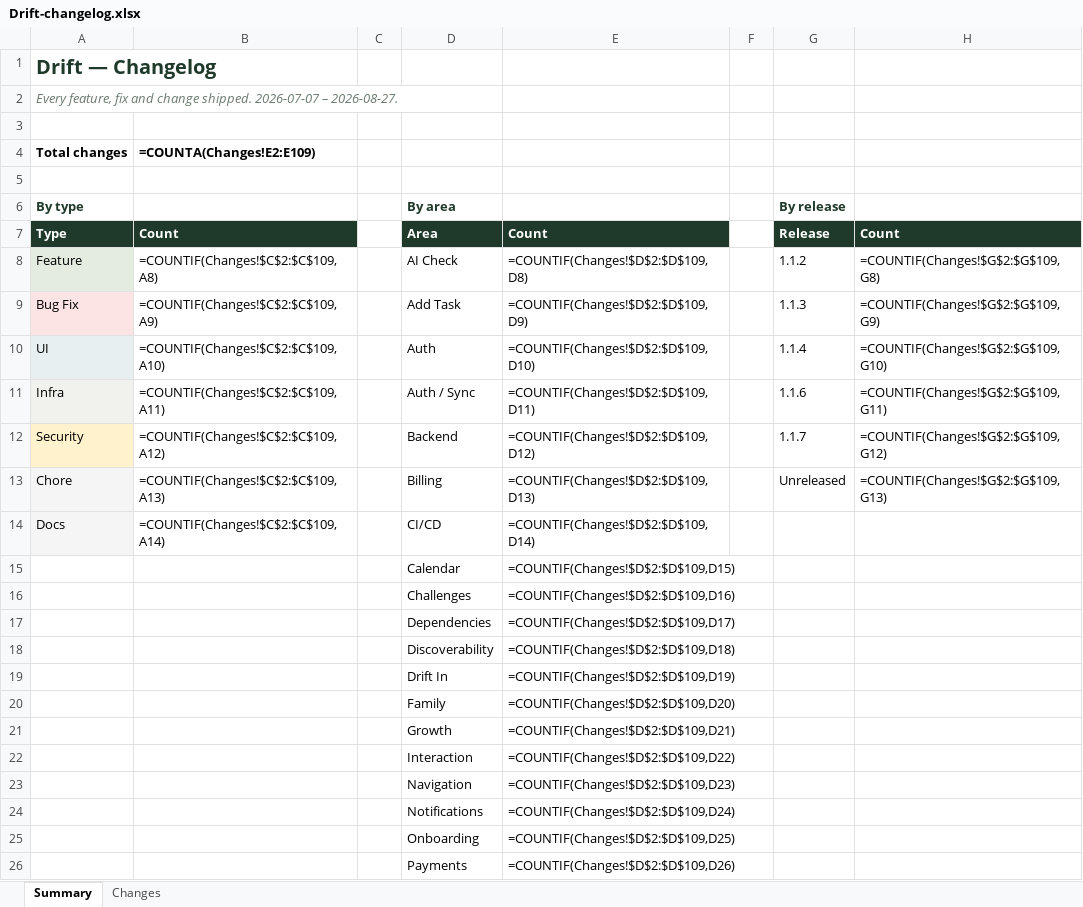
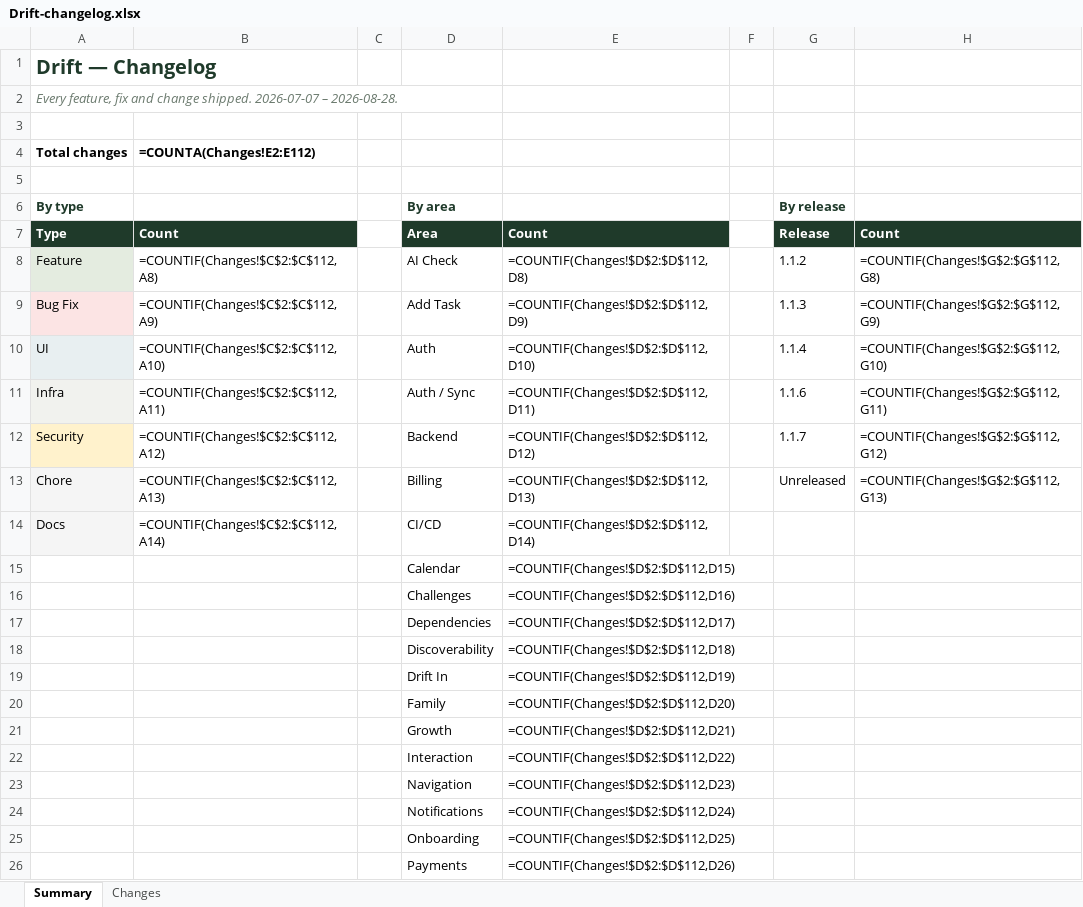
Before and after one commit to Dilan-B/Drift, an Excel workbook: Drift-changelog.xlsx, sheet Summary, drawn as a sheet; only a part is shown; values as stored, in another font and other column widths than the file's, no borders; formulas without a stored value are shown as written; the diff covers the shown part only; the diff names each change by its address in the sheet, - before the commit and + after, or states it on an @@ line.

```diff
--- a/Drift-changelog.xlsx (sheet Summary)
+++ b/Drift-changelog.xlsx (sheet Summary)
-A2 (Total changes): …2026-07-07 – 2026-08-27.
+A2 (Total changes): …2026-07-07 – 2026-08-28.
-B4: =COUNTA(Changes!E2:E109)
+B4: =COUNTA(Changes!E2:E112)
-B8 (=COUNTA(Changes!E2:E112)): =COUNTIF(Changes!$C$2:$C$109,A8)
+B8 (=COUNTA(Changes!E2:E112)): =COUNTIF(Changes!$C$2:$C$112,A8)
-E8: =COUNTIF(Changes!$D$2:$D$109,D8)
+E8: =COUNTIF(Changes!$D$2:$D$112,D8)
-H8: =COUNTIF(Changes!$G$2:$G$109,G8)
+H8: =COUNTIF(Changes!$G$2:$G$112,G8)
-B9 (=COUNTA(Changes!E2:E112)): =COUNTIF(Changes!$C$2:$C$109,A9)
+B9 (=COUNTA(Changes!E2:E112)): =COUNTIF(Changes!$C$2:$C$112,A9)
-E9: =COUNTIF(Changes!$D$2:$D$109,D9)
+E9: =COUNTIF(Changes!$D$2:$D$112,D9)
-H9: =COUNTIF(Changes!$G$2:$G$109,G9)
+H9: =COUNTIF(Changes!$G$2:$G$112,G9)
-B10 (=COUNTA(Changes!E2:E112)): =COUNTIF(Changes!$C$2:$C$109,A10)
+B10 (=COUNTA(Changes!E2:E112)): =COUNTIF(Changes!$C$2:$C$112,A10)
-E10: =COUNTIF(Changes!$D$2:$D$109,D10)
+E10: =COUNTIF(Changes!$D$2:$D$112,D10)
-H10: =COUNTIF(Changes!$G$2:$G$109,G10)
+H10: =COUNTIF(Changes!$G$2:$G$112,G10)
-B11 (=COUNTA(Changes!E2:E112)): =COUNTIF(Changes!$C$2:$C$109,A11)
+B11 (=COUNTA(Changes!E2:E112)): =COUNTIF(Changes!$C$2:$C$112,A11)
-E11: =COUNTIF(Changes!$D$2:$D$109,D11)
+E11: =COUNTIF(Changes!$D$2:$D$112,D11)
-H11: =COUNTIF(Changes!$G$2:$G$109,G11)
+H11: =COUNTIF(Changes!$G$2:$G$112,G11)
-B12 (=COUNTA(Changes!E2:E112)): =COUNTIF(Changes!$C$2:$C$109,A12)
+B12 (=COUNTA(Changes!E2:E112)): =COUNTIF(Changes!$C$2:$C$112,A12)
-E12: =COUNTIF(Changes!$D$2:$D$109,D12)
+E12: =COUNTIF(Changes!$D$2:$D$112,D12)
-H12: =COUNTIF(Changes!$G$2:$G$109,G12)
+H12: =COUNTIF(Changes!$G$2:$G$112,G12)
-B13 (=COUNTA(Changes!E2:E112)): =COUNTIF(Changes!$C$2:$C$109,A13)
+B13 (=COUNTA(Changes!E2:E112)): =COUNTIF(Changes!$C$2:$C$112,A13)
-E13: =COUNTIF(Changes!$D$2:$D$109,D13)
+E13: =COUNTIF(Changes!$D$2:$D$112,D13)
-H13: =COUNTIF(Changes!$G$2:$G$109,G13)
+H13: =COUNTIF(Changes!$G$2:$G$112,G13)
-B14 (=COUNTA(Changes!E2:E112)): =COUNTIF(Changes!$C$2:$C$109,A14)
+B14 (=COUNTA(Changes!E2:E112)): =COUNTIF(Changes!$C$2:$C$112,A14)
-E14: =COUNTIF(Changes!$D$2:$D$109,D14)
+E14: =COUNTIF(Changes!$D$2:$D$112,D14)
-E15: =COUNTIF(Changes!$D$2:$D$109,D15)
+E15: =COUNTIF(Changes!$D$2:$D$112,D15)
-E16: =COUNTIF(Changes!$D$2:$D$109,D16)
+E16: =COUNTIF(Changes!$D$2:$D$112,D16)
-E17: =COUNTIF(Changes!$D$2:$D$109,D17)
+E17: =COUNTIF(Changes!$D$2:$D$112,D17)
-E18: =COUNTIF(Changes!$D$2:$D$109,D18)
+E18: =COUNTIF(Changes!$D$2:$D$112,D18)
-E19: =COUNTIF(Changes!$D$2:$D$109,D19)
+E19: =COUNTIF(Changes!$D$2:$D$112,D19)
-E20: =COUNTIF(Changes!$D$2:$D$109,D20)
+E20: =COUNTIF(Changes!$D$2:$D$112,D20)
-E21: =COUNTIF(Changes!$D$2:$D$109,D21)
+E21: =COUNTIF(Changes!$D$2:$D$112,D21)
-E22: =COUNTIF(Changes!$D$2:$D$109,D22)
+E22: =COUNTIF(Changes!$D$2:$D$112,D22)
-E23: =COUNTIF(Changes!$D$2:$D$109,D23)
+E23: =COUNTIF(Changes!$D$2:$D$112,D23)
-E24: =COUNTIF(Changes!$D$2:$D$109,D24)
+E24: =COUNTIF(Changes!$D$2:$D$112,D24)
-E25: =COUNTIF(Changes!$D$2:$D$109,D25)
+E25: =COUNTIF(Changes!$D$2:$D$112,D25)
-E26: =COUNTIF(Changes!$D$2:$D$109,D26)
+E26: =COUNTIF(Changes!$D$2:$D$112,D26)
```
Also changed, not shown: 1 added row and 13 edited cells elsewhere in this sheet, sheet Changes, 2 other files.
